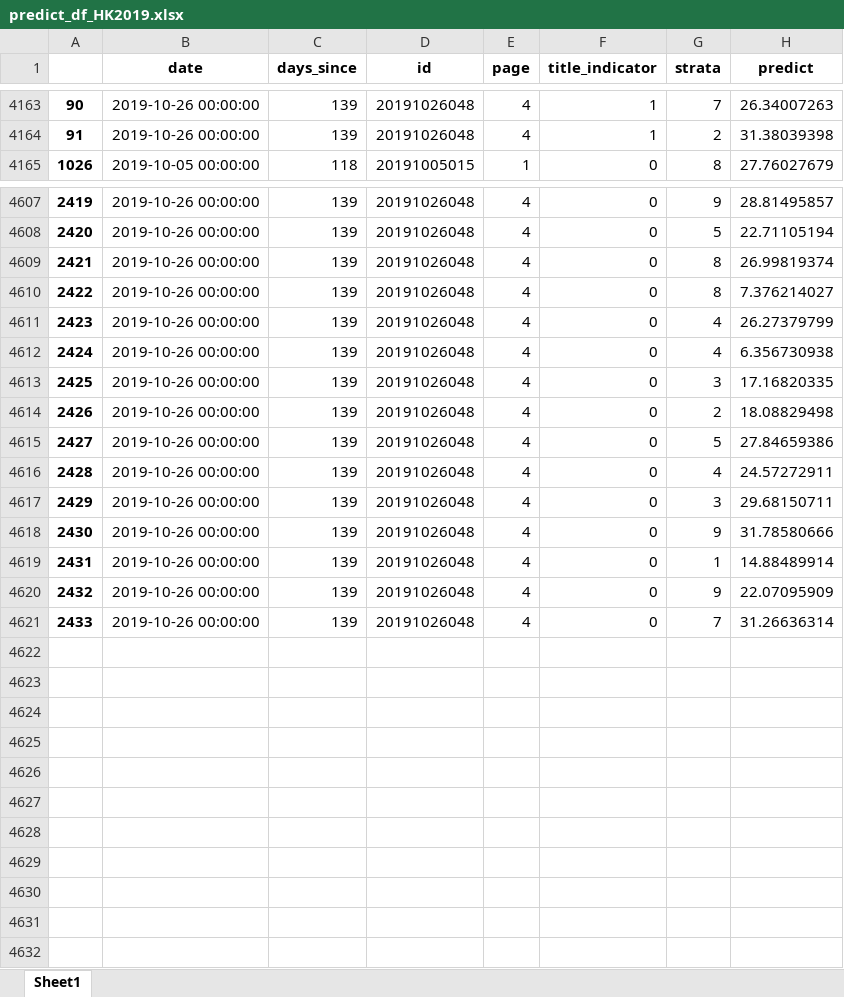
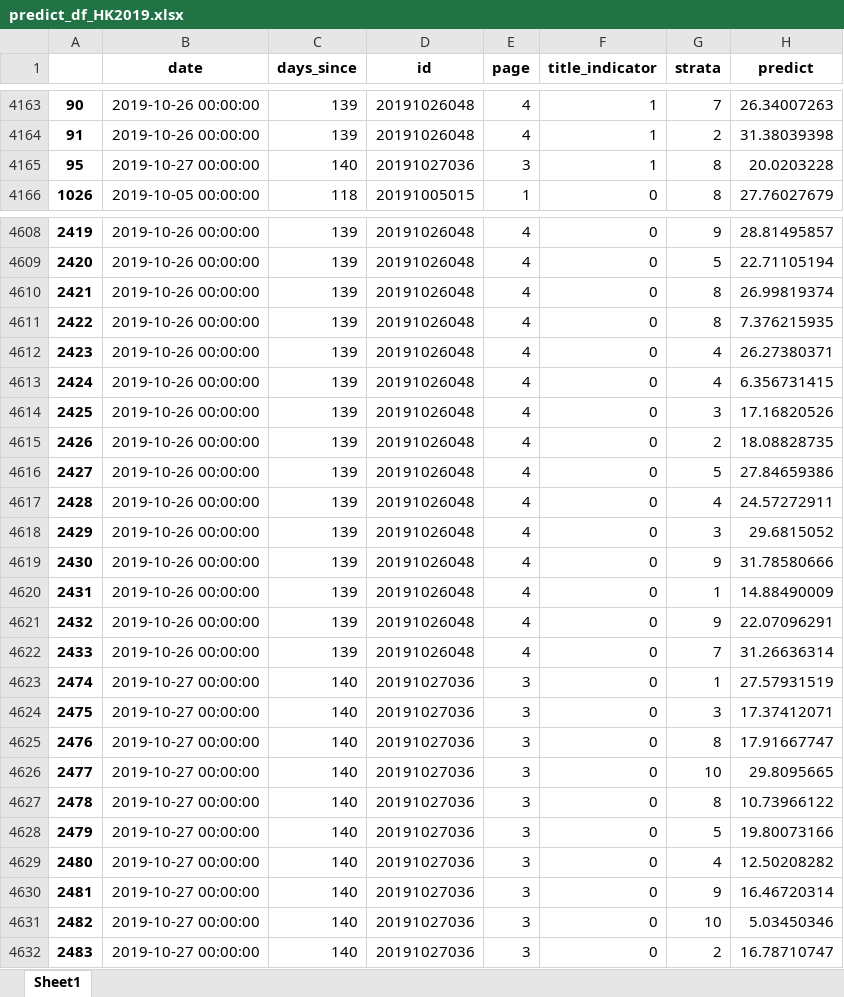
Before and after one commit to PSLmodels/PCI-Crackdown, an Excel workbook: Results/data/predict_df_HK2019.xlsx, sheet Sheet1, drawn as a sheet; only a part is shown, gaps mark what is left out; values as stored, in another font and other column widths than the file's, no borders; addresses are those after the commit; the diff covers the shown part only; the diff names each change by its address in the sheet, - before the commit and + after, or states it on an @@ line.

```diff
--- a/Results/data/predict_df_HK2019.xlsx (sheet Sheet1)
+++ b/Results/data/predict_df_HK2019.xlsx (sheet Sheet1)
+row 4165: 95 | 2019-10-27 00:00:00 | 140 | 20191027036 | 3 | 1 | 8 | 20.0203228
-H4611 (predict): 7.376214027
+H4611 (predict): 7.376215935
-H4612 (predict): 26.27379799
+H4612 (predict): 26.27380371
-H4613 (predict): 6.356730938
+H4613 (predict): 6.356731415
-H4614 (predict): 17.16820335
+H4614 (predict): 17.16820526
-H4615 (predict): 18.08829498
+H4615 (predict): 18.08828735
-H4618 (predict): 29.68150711
+H4618 (predict): 29.6815052
-H4620 (predict): 14.88489914
+H4620 (predict): 14.88490009
-H4621 (predict): 22.07095909
+H4621 (predict): 22.07096291
+row 4623: 2474 | 2019-10-27 00:00:00 | 140 | 20191027036 | 3 | 0 | 1 | 27.57931519
+row 4624: 2475 | 2019-10-27 00:00:00 | 140 | 20191027036 | 3 | 0 | 3 | 17.37412071
+row 4625: 2476 | 2019-10-27 00:00:00 | 140 | 20191027036 | 3 | 0 | 8 | 17.91667747
+row 4626: 2477 | 2019-10-27 00:00:00 | 140 | 20191027036 | 3 | 0 | 10 | 29.8095665
+row 4627: 2478 | 2019-10-27 00:00:00 | 140 | 20191027036 | 3 | 0 | 8 | 10.73966122
+row 4628: 2479 | 2019-10-27 00:00:00 | 140 | 20191027036 | 3 | 0 | 5 | 19.80073166
+row 4629: 2480 | 2019-10-27 00:00:00 | 140 | 20191027036 | 3 | 0 | 4 | 12.50208282
+row 4630: 2481 | 2019-10-27 00:00:00 | 140 | 20191027036 | 3 | 0 | 9 | 16.46720314
+row 4631: 2482 | 2019-10-27 00:00:00 | 140 | 20191027036 | 3 | 0 | 10 | 5.03450346
+row 4632: 2483 | 2019-10-27 00:00:00 | 140 | 20191027036 | 3 | 0 | 2 | 16.78710747
```
Also changed, not shown: 136 edited cells elsewhere in this sheet, 7 other files.
